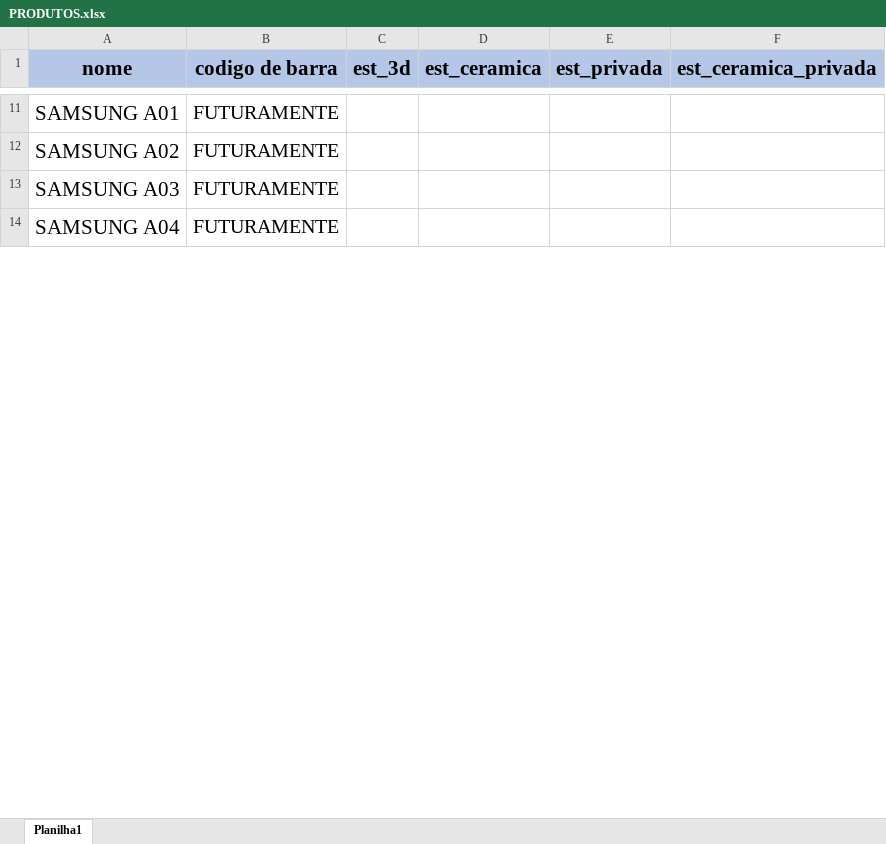
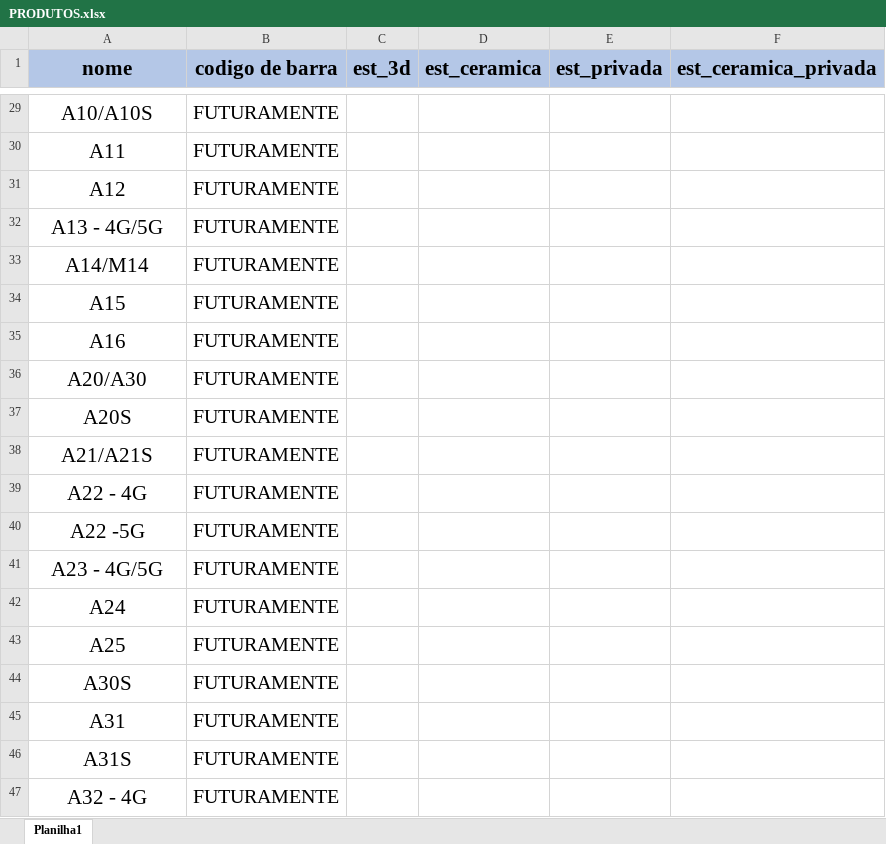
Before and after one commit to EnzoReis198/BOT_CADASTRAR, an Excel workbook: src/PRODUTOS.xlsx, sheet Planilha1, drawn as a sheet; only a part is shown, gaps mark what is left out; values as stored, in another font and other column widths than the file's, no borders; addresses are those after the commit; the diff covers the shown part only; the diff names each change by its address in the sheet, - before the commit and + after, or states it on an @@ line.

```diff
--- a/src/PRODUTOS.xlsx (sheet Planilha1)
+++ b/src/PRODUTOS.xlsx (sheet Planilha1)
-A29 (nome): SAMSUNG A01
+A29 (nome): A10/A10S
+row 30: A11 | FUTURAMENTE
+row 31: A12 | FUTURAMENTE
+row 32: A13 - 4G/5G | FUTURAMENTE
+row 33: A14/M14 | FUTURAMENTE
+row 34: A15 | FUTURAMENTE
+row 35: A16 | FUTURAMENTE
+row 36: A20/A30 | FUTURAMENTE
-A37 (nome): SAMSUNG A02
+A37 (nome): A20S
+row 38: A21/A21S | FUTURAMENTE
+row 39: A22 - 4G | FUTURAMENTE
+row 40: A22 -5G | FUTURAMENTE
+row 41: A23 - 4G/5G | FUTURAMENTE
+row 42: A24 | FUTURAMENTE
+row 43: A25 | FUTURAMENTE
-A44 (nome): SAMSUNG A03
+A44 (nome): A30S
+row 45: A31 | FUTURAMENTE
+row 46: A31S | FUTURAMENTE
-A47 (nome): SAMSUNG A04
+A47 (nome): A32 - 4G
```
Also changed, not shown: 66 added rows, 6 removed rows and 26 edited cells elsewhere in this sheet.
